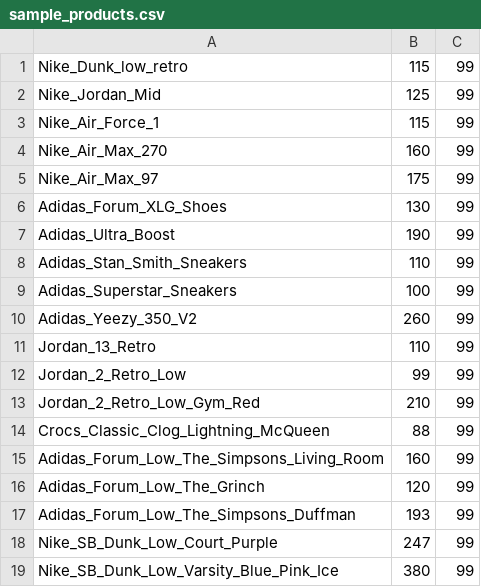
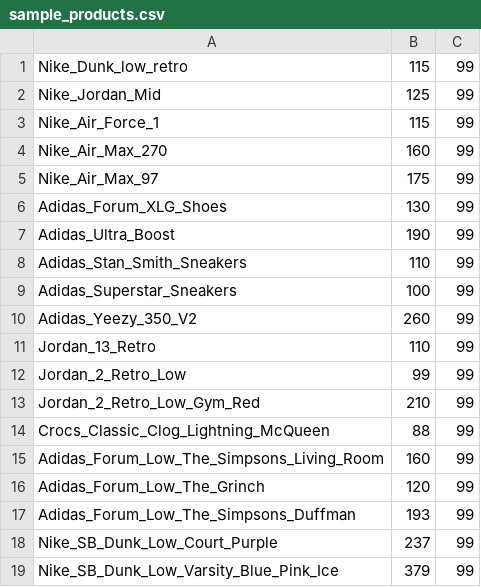
Before and after one commit to JakiEz/eshopC, a CSV file: sample_products.csv, drawn as a sheet.

```diff
--- a/sample_products.csv
+++ b/sample_products.csv
@@ -17,3 +17,3 @@ Adidas_Forum_Low_The_Grinch,120,99
 Adidas_Forum_Low_The_Simpsons_Duffman,193,99
-Nike_SB_Dunk_Low_Court_Purple,247,99
-Nike_SB_Dunk_Low_Varsity_Blue_Pink_Ice,380,99
+Nike_SB_Dunk_Low_Court_Purple,237,99
+Nike_SB_Dunk_Low_Varsity_Blue_Pink_Ice,379,99
```
Also changed, not shown: 2 other files.
